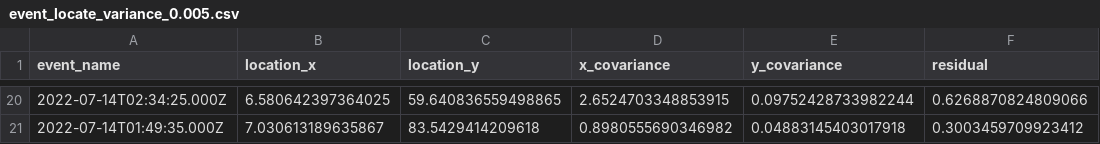
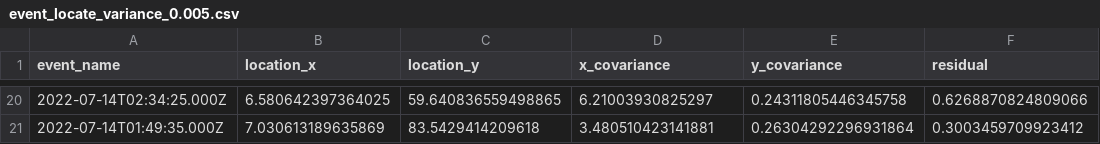
Before and after one commit to karsten-hkt/hangji_locate, a CSV file: output/event_locate_variance_0.005.csv, drawn as a sheet; only a part is shown, gaps mark what is left out; the diff covers the shown part only.

```diff
--- a/output/event_locate_variance_0.005.csv
+++ b/output/event_locate_variance_0.005.csv
@@ -20,2 +20,2 @@ event_name,location_x,location_y,x_covariance,y_covariance,residual
-2022-07-14T02:34:25.000Z,6.580642397364025,59.640836559498865,2.6524703348853915,0.09752428733982244,0.6268870824809066
-2022-07-14T01:49:35.000Z,7.030613189635867,83.5429414209618,0.8980555690346982,0.04883145403017918,0.3003459709923412
+2022-07-14T02:34:25.000Z,6.580642397364025,59.640836559498865,6.21003930825297,0.24311805446345758,0.6268870824809066
+2022-07-14T01:49:35.000Z,7.030613189635869,83.5429414209618,3.480510423141881,0.26304292296931864,0.3003459709923412
```
Also changed, not shown: 62 edited cells elsewhere in this file, output/event_locate.csv, 26 other files.
